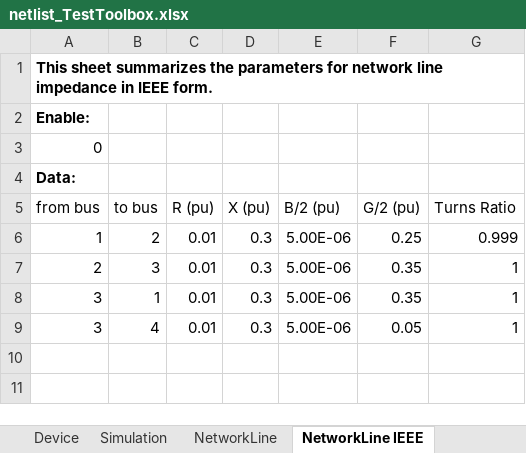
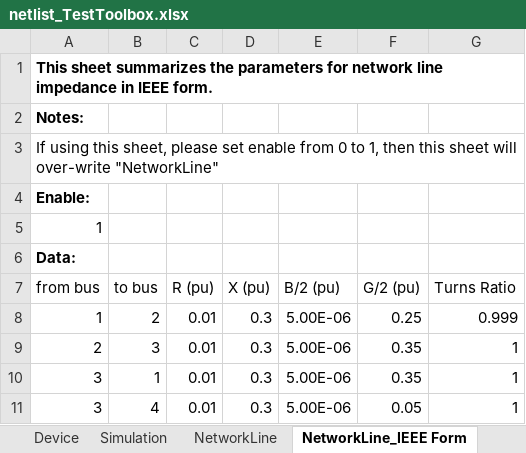
Before and after one commit to Future-Power-Networks/Simplus-Grid-Tool, an Excel workbook: CustomerData/netlist_TestToolbox.xlsx, sheet NetworkLine_IEEE Form, drawn as a sheet; values as stored, in another font and other column widths than the file's, no borders; addresses are those after the commit; the diff names each change by its address in the sheet, - before the commit and + after, or states it on an @@ line.

```diff
--- a/CustomerData/netlist_TestToolbox.xlsx (sheet NetworkLine_IEEE Form)
+++ b/CustomerData/netlist_TestToolbox.xlsx (sheet NetworkLine_IEEE Form)
-sheet tab: NetworkLine IEEE
+sheet tab: NetworkLine_IEEE Form
+row 2: Notes:
+row 3: If using this sheet, please set enable from 0 to 1, then this sheet will over-write "NetworkLine"
-A5 (from bus): 0
+A5 (from bus): 1
```
Also changed, not shown: sheet Simulation, sheet Device, sheet NetworkLine, sheet PowerFlow, other sheet tabs, CustomerData/netlist.xlsx, CustomerData/netlist_TestInfiniteBus.xlsx, 7 other files.
